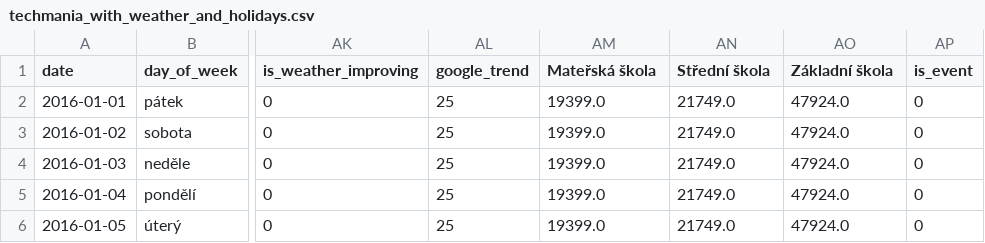
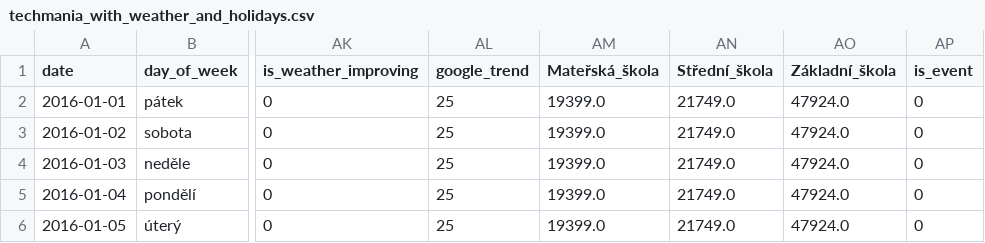
Before and after one commit to Tom-y-py/Techmania-Prediction, a CSV file: data/processed/techmania_with_weather_and_holidays.csv, drawn as a sheet; only a part is shown, gaps mark what is left out; the diff names each change by its address in the sheet, - before the commit and + after, or states it on an @@ line.

Commit message:
Data

```diff
--- a/data/processed/techmania_with_weather_and_holidays.csv
+++ b/data/processed/techmania_with_weather_and_holidays.csv
-AM1: Mateřská škola
+AM1: Mateřská_škola
-AN1: Střední škola
+AN1: Střední_škola
-AO1: Základní škola
+AO1: Základní_škola
```
Also changed, not shown: data/raw/techmania_2026_template.csv, 1 other file.
